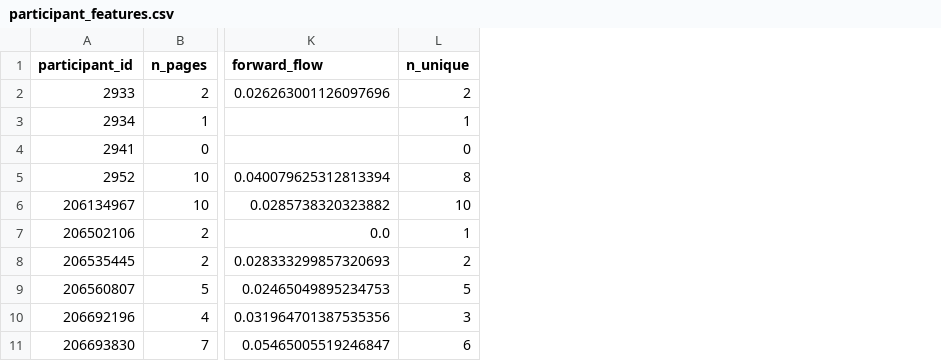
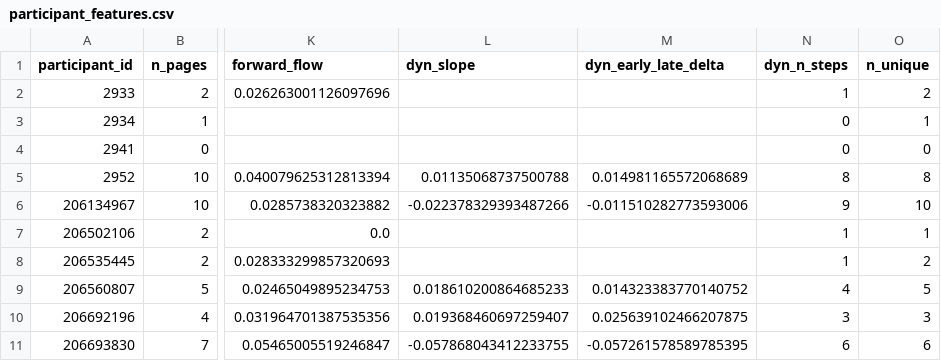
Before and after one commit to elay96/wikipedia-task-analysis-engine, a CSV file: yoed_eda/output/participant_features.csv, drawn as a sheet; only a part is shown, gaps mark what is left out; the diff names each change by its address in the sheet, - before the commit and + after, or states it on an @@ line.

```diff
--- a/yoed_eda/output/participant_features.csv
+++ b/yoed_eda/output/participant_features.csv
+column L (dyn_slope), rows 5-11: 0.01135068737500788 | -0.022378329393487266 |  |  | 0.018610200864685233 | 0.019368460697259407 | -0.057868043412233755
+column M (dyn_early_late_delta), rows 5-11: 0.014981165572068689 | -0.011510282773593006 |  |  | 0.014323383770140752 | 0.025639102466207875 | -0.057261578589785395
+column N (dyn_n_steps), rows 2-11: 1 | 0 | 0 | 8 | 9 | 1 | 1 | 4 | 3 | 6
```
Also changed, not shown: 17 other files.
